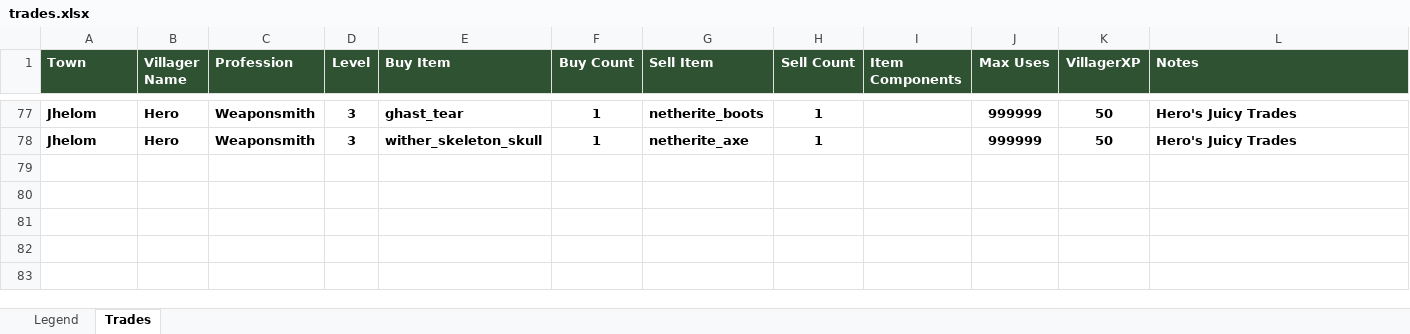
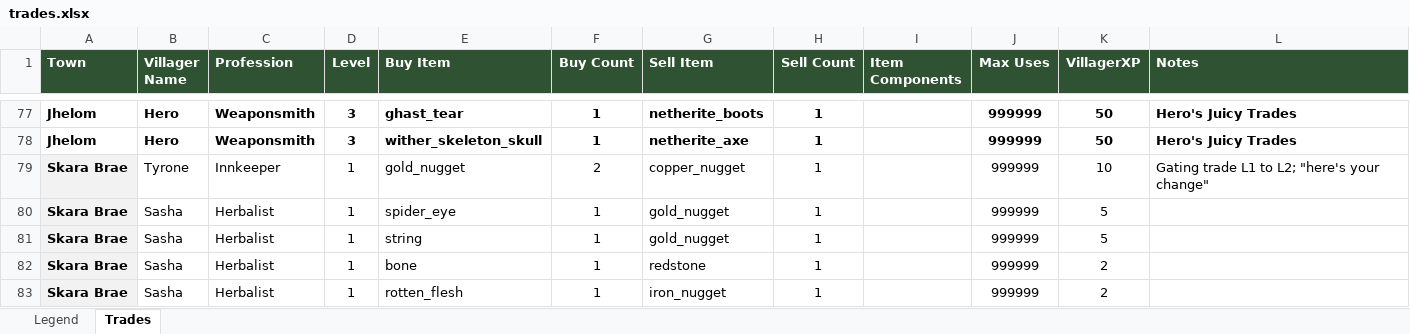
Before and after one commit to blair-mmai/mcu4, an Excel workbook: spoilers/trades.xlsx, sheet Trades, drawn as a sheet; only a part is shown, gaps mark what is left out; values as stored, in another font and other column widths than the file's, no borders; the diff names each change by its address in the sheet, - before the commit and + after, or states it on an @@ line.

```diff
--- a/spoilers/trades.xlsx (sheet Trades)
+++ b/spoilers/trades.xlsx (sheet Trades)
+row 79: Skara Brae | Tyrone | Innkeeper | 1 | gold_nugget | 2 | copper_nugget | 1 |  | 999999 | 10 | Gating trade L1 to L2; "here's your change"
+row 80: Skara Brae | Sasha | Herbalist | 1 | spider_eye | 1 | gold_nugget | 1 |  | 999999 | 5
+row 81: Skara Brae | Sasha | Herbalist | 1 | string | 1 | gold_nugget | 1 |  | 999999 | 5
+row 82: Skara Brae | Sasha | Herbalist | 1 | bone | 1 | redstone | 1 |  | 999999 | 2
+row 83: Skara Brae | Sasha | Herbalist | 1 | rotten_flesh | 1 | iron_nugget | 1 |  | 999999 | 2
```
Also changed, not shown: spoilers/conversations.xlsx, 11 other files.
